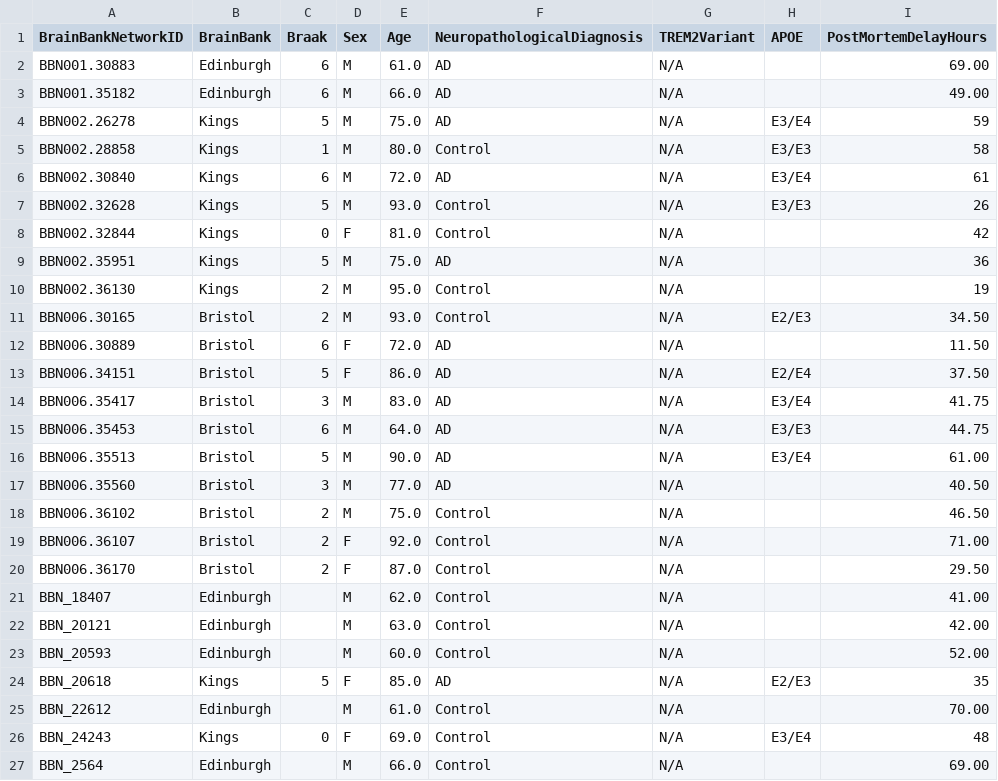
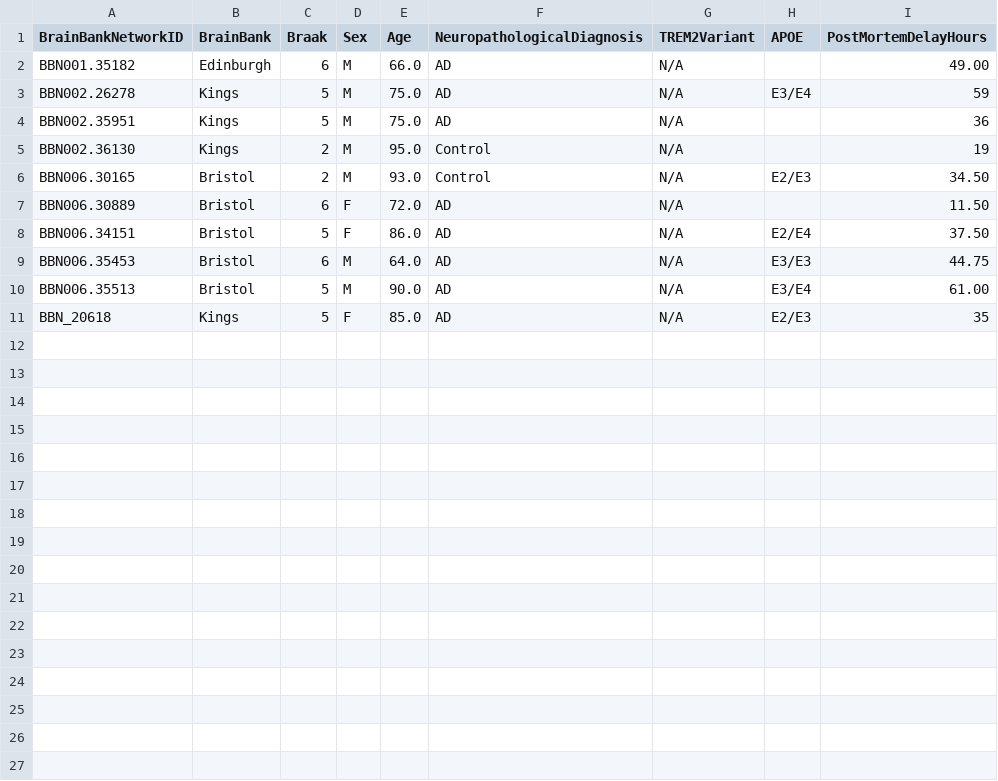
Before and after one commit to baptisteavot-dri/Data-management, a CSV file: MAP/donor_metadata.csv, drawn as a sheet; the diff names each change by its address in the sheet, - before the commit and + after, or states it on an @@ line.

```diff
--- a/MAP/donor_metadata.csv
+++ b/MAP/donor_metadata.csv
-row 2: BBN001.30883 | Edinburgh | 6 | M | 61.0 | AD | N/A |  | 69.00
-row 5: BBN002.28858 | Kings | 1 | M | 80.0 | Control | N/A | E3/E3 | 58
-row 6: BBN002.30840 | Kings | 6 | M | 72.0 | AD | N/A | E3/E4 | 61
-row 7: BBN002.32628 | Kings | 5 | M | 93.0 | Control | N/A | E3/E3 | 26
-row 8: BBN002.32844 | Kings | 0 | F | 81.0 | Control | N/A |  | 42
-row 14: BBN006.35417 | Bristol | 3 | M | 83.0 | AD | N/A | E3/E4 | 41.75
-row 17: BBN006.35560 | Bristol | 3 | M | 77.0 | AD | N/A |  | 40.50
-row 18: BBN006.36102 | Bristol | 2 | M | 75.0 | Control | N/A |  | 46.50
-row 19: BBN006.36107 | Bristol | 2 | F | 92.0 | Control | N/A |  | 71.00
-row 20: BBN006.36170 | Bristol | 2 | F | 87.0 | Control | N/A |  | 29.50
-row 21: BBN_18407 | Edinburgh |  | M | 62.0 | Control | N/A |  | 41.00
-row 22: BBN_20121 | Edinburgh |  | M | 63.0 | Control | N/A |  | 42.00
-row 23: BBN_20593 | Edinburgh |  | M | 60.0 | Control | N/A |  | 52.00
-row 25: BBN_22612 | Edinburgh |  | M | 61.0 | Control | N/A |  | 70.00
-row 26: BBN_24243 | Kings | 0 | F | 69.0 | Control | N/A | E3/E4 | 48
-row 27: BBN_2564 | Edinburgh |  | M | 66.0 | Control | N/A |  | 69.00
```
Also changed, not shown: MAP/samplesheet_bulkRNAseq.csv, TREM2/donor_metadata.csv, 11 other files.
